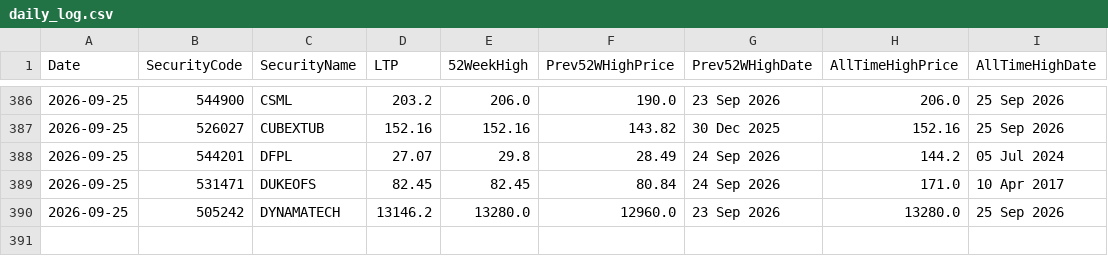
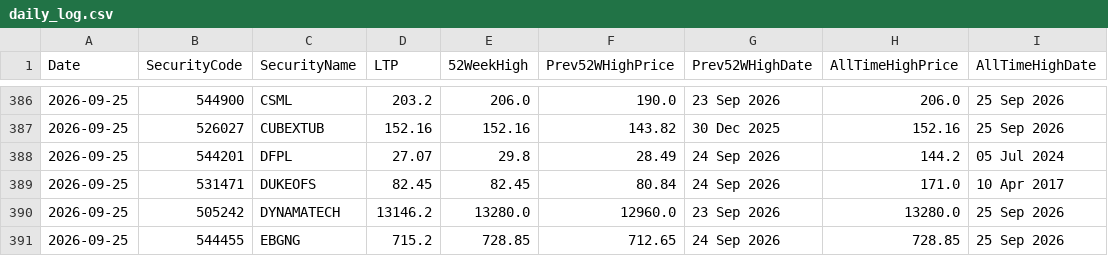
Before and after one commit to vinaybagri-jpg/52WHIGH, a CSV file: daily_log.csv, drawn as a sheet; only a part is shown, gaps mark what is left out; the diff names each change by its address in the sheet, - before the commit and + after, or states it on an @@ line.

Commit message:
Daily update: 2026-11-19 - partial rebuild 3/10

```diff
--- a/daily_log.csv
+++ b/daily_log.csv
+row 391: 2026-09-25 | 544455 | EBGNG | 715.2 | 728.85 | 712.65 | 24 Sep 2026 | 728.85 | 25 Sep 2026
```
